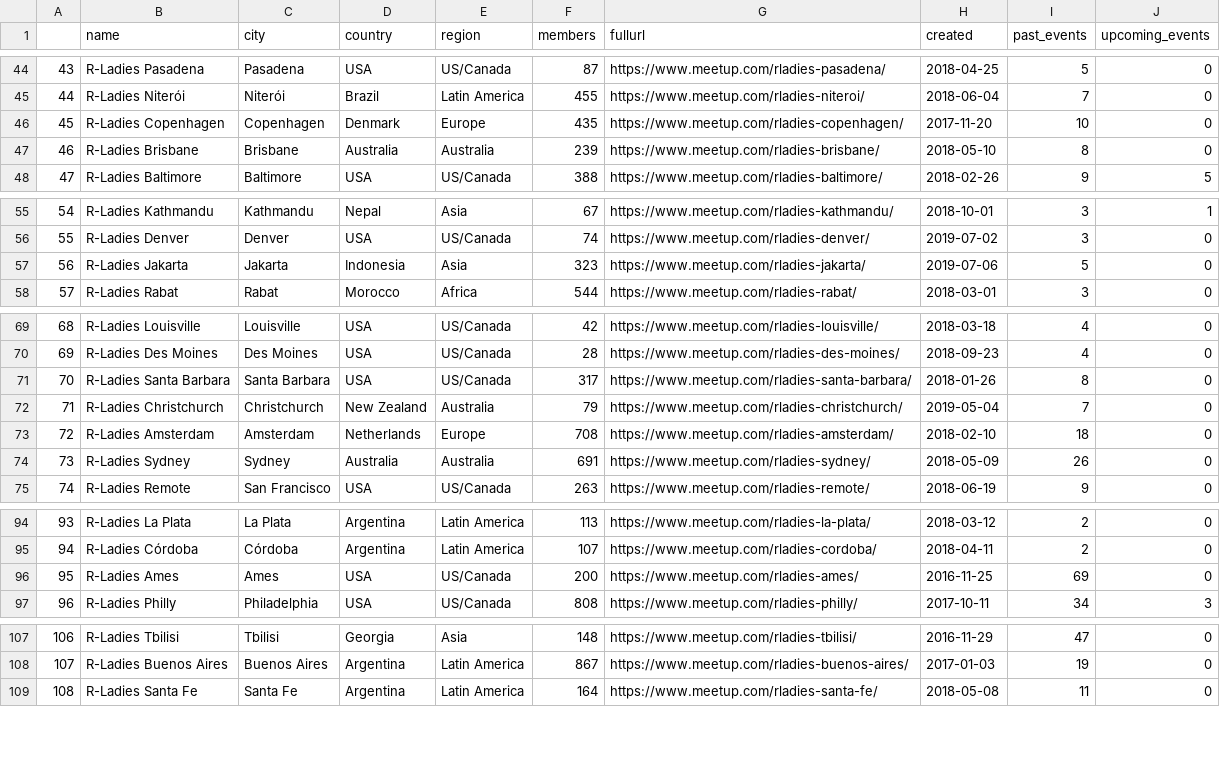
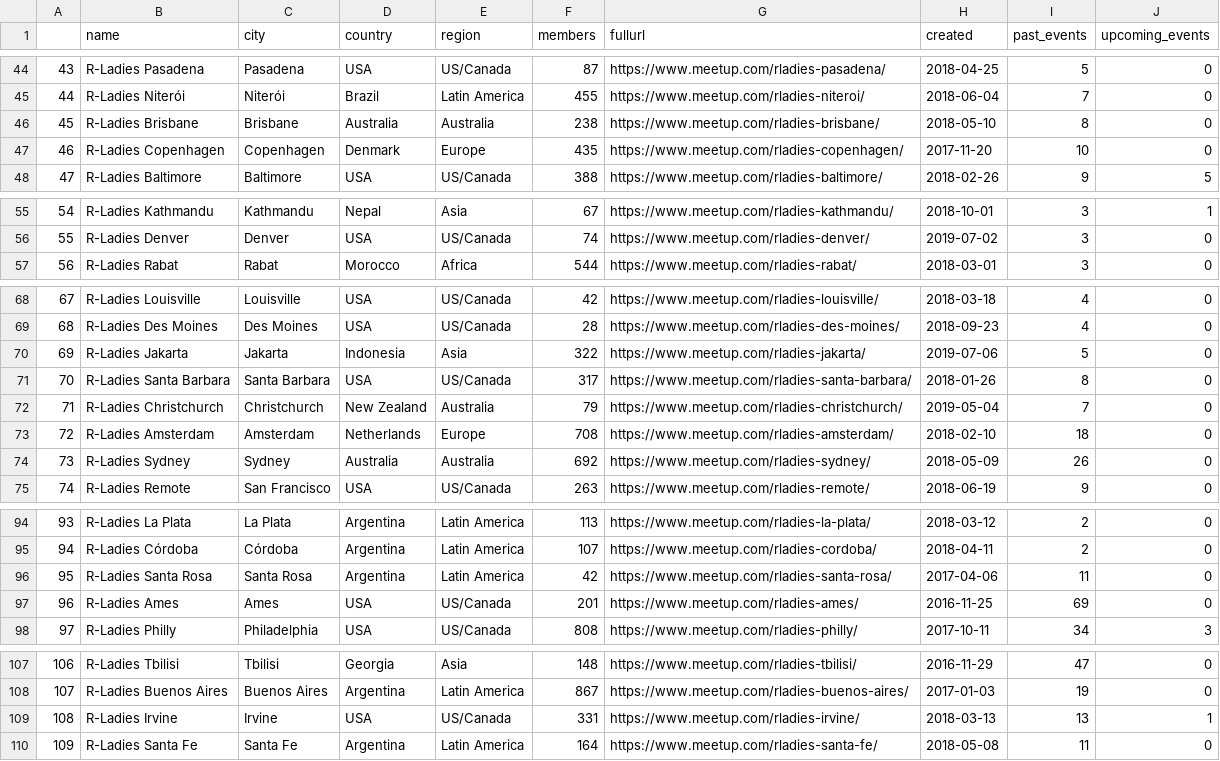
Before and after one commit to benubah/r-community-explorer, a CSV file: docs/data/rladies.csv, drawn as a sheet; only a part is shown, gaps mark what is left out; removed rows and columns are numbered as before the commit, all else as after; the diff covers the shown part only; the diff names each change by its address in the sheet, - before the commit and + after, or states it on an @@ line.

```diff
--- a/docs/data/rladies.csv
+++ b/docs/data/rladies.csv
@@ column A renumbered between rows 26 and 151 @@
+row 46: 45 | R-Ladies Brisbane | Brisbane | Australia | Australia | 238 | https://www.meetup.com/rladies-brisbane/ | 2018-05-10 | 8 | 0
-row 47: 46 | R-Ladies Brisbane | Brisbane | Australia | Australia | 239 | https://www.meetup.com/rladies-brisbane/ | 2018-05-10 | 8 | 0
-row 57: 56 | R-Ladies Jakarta | Jakarta | Indonesia | Asia | 323 | https://www.meetup.com/rladies-jakarta/ | 2019-07-06 | 5 | 0
+row 70: 69 | R-Ladies Jakarta | Jakarta | Indonesia | Asia | 322 | https://www.meetup.com/rladies-jakarta/ | 2019-07-06 | 5 | 0
-F74 (members): 691
+F74 (members): 692
@@ row 102 moved to row 96: 95 @@
-F97 (members): 200
+F97 (members): 201
+row 109: 108 | R-Ladies Irvine | Irvine | USA | US/Canada | 331 | https://www.meetup.com/rladies-irvine/ | 2018-03-13 | 13 | 1
```
Also changed, not shown: 3 added rows, 4 removed rows, 4 moved rows and 18 edited cells elsewhere in this file, docs/data/rugs.csv, 5 other files.
